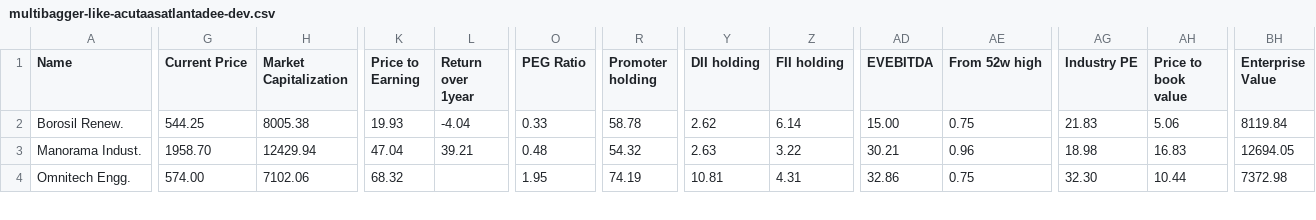
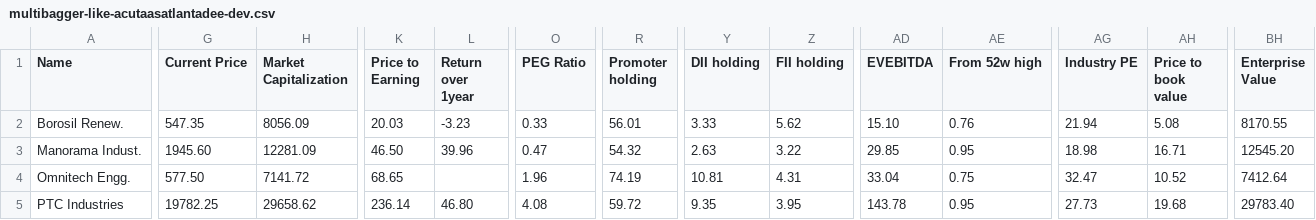
Before and after one commit to radhevrishi/market-cockpit, a CSV file: frontend/public/data/screener/multibagger-like-acutaasatlantadee-dev.csv, drawn as a sheet; only a part is shown, gaps mark what is left out; rows hold the shown columns only; the diff covers the shown part only; the diff names each change by its address in the sheet, - before the commit and + after, or states it on an @@ line.

```diff
--- a/frontend/public/data/screener/multibagger-like-acutaasatlantadee-dev.csv
+++ b/frontend/public/data/screener/multibagger-like-acutaasatlantadee-dev.csv
-G2 (Current Price): 544.25
+G2 (Current Price): 547.35
-H2 (Market Capitalization): 8005.38
+H2 (Market Capitalization): 8056.09
-K2 (Price to Earning): 19.93
+K2 (Price to Earning): 20.03
-L2 (Return over 1year): -4.04
+L2 (Return over 1year): -3.23
-R2 (Promoter holding): 58.78
+R2 (Promoter holding): 56.01
-Y2 (DII holding): 2.62
+Y2 (DII holding): 3.33
-Z2 (FII holding): 6.14
+Z2 (FII holding): 5.62
-AD2 (EVEBITDA): 15.00
+AD2 (EVEBITDA): 15.10
-AE2 (From 52w high): 0.75
+AE2 (From 52w high): 0.76
-AG2 (Industry PE): 21.83
+AG2 (Industry PE): 21.94
-AH2 (Price to book value): 5.06
+AH2 (Price to book value): 5.08
-BH2 (Enterprise Value): 8119.84
+BH2 (Enterprise Value): 8170.55
-G3 (Current Price): 1958.70
+G3 (Current Price): 1945.60
-H3 (Market Capitalization): 12429.94
+H3 (Market Capitalization): 12281.09
-K3 (Price to Earning): 47.04
+K3 (Price to Earning): 46.50
-L3 (Return over 1year): 39.21
+L3 (Return over 1year): 39.96
-O3 (PEG Ratio): 0.48
+O3 (PEG Ratio): 0.47
-AD3 (EVEBITDA): 30.21
+AD3 (EVEBITDA): 29.85
-AE3 (From 52w high): 0.96
+AE3 (From 52w high): 0.95
-AH3 (Price to book value): 16.83
+AH3 (Price to book value): 16.71
-BH3 (Enterprise Value): 12694.05
+BH3 (Enterprise Value): 12545.20
-G4 (Current Price): 574.00
+G4 (Current Price): 577.50
-H4 (Market Capitalization): 7102.06
+H4 (Market Capitalization): 7141.72
-K4 (Price to Earning): 68.32
+K4 (Price to Earning): 68.65
-O4 (PEG Ratio): 1.95
+O4 (PEG Ratio): 1.96
-AD4 (EVEBITDA): 32.86
+AD4 (EVEBITDA): 33.04
-AG4 (Industry PE): 32.30
+AG4 (Industry PE): 32.47
-AH4 (Price to book value): 10.44
+AH4 (Price to book value): 10.52
-BH4 (Enterprise Value): 7372.98
+BH4 (Enterprise Value): 7412.64
+row 5: PTC Industries | 19782.25 | 29658.62 | 236.14 | 46.80 | 4.08 | 59.72 | 9.35 | 3.95 | 143.78 | 0.95 | 27.73 | 19.68 | 29783.40
```
Also changed, not shown: 21 edited cells elsewhere in this file, frontend/public/data/screener/capex.csv, frontend/public/data/screener/debt-reduction.csv, 17 other files.
